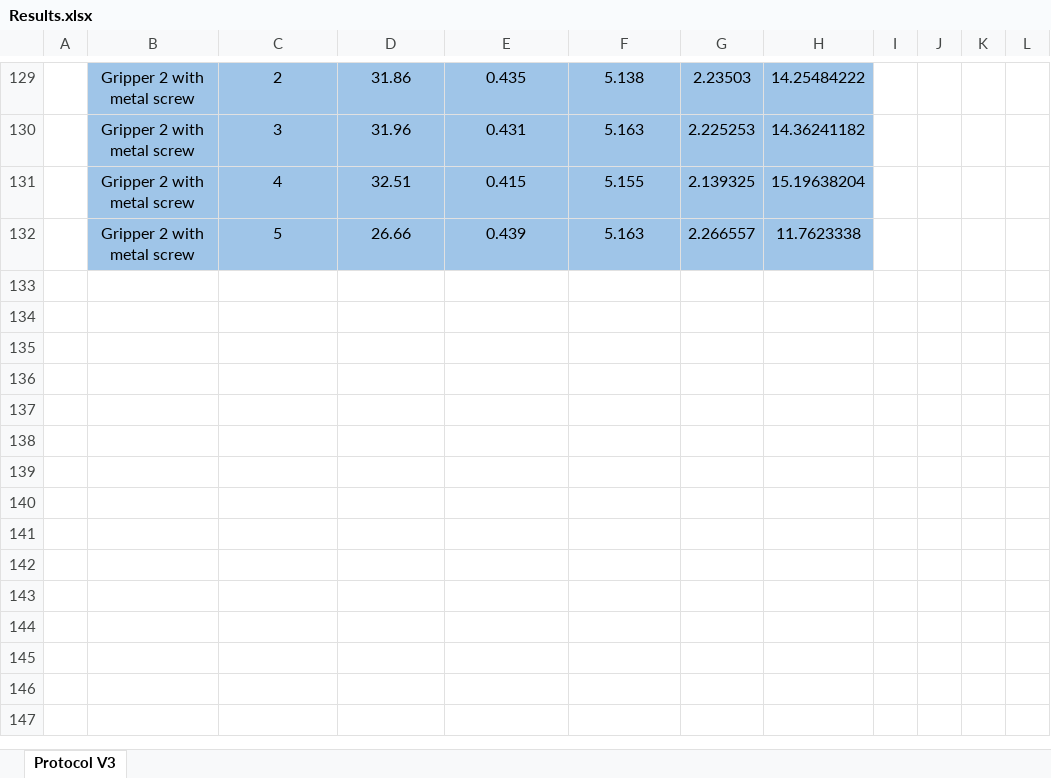
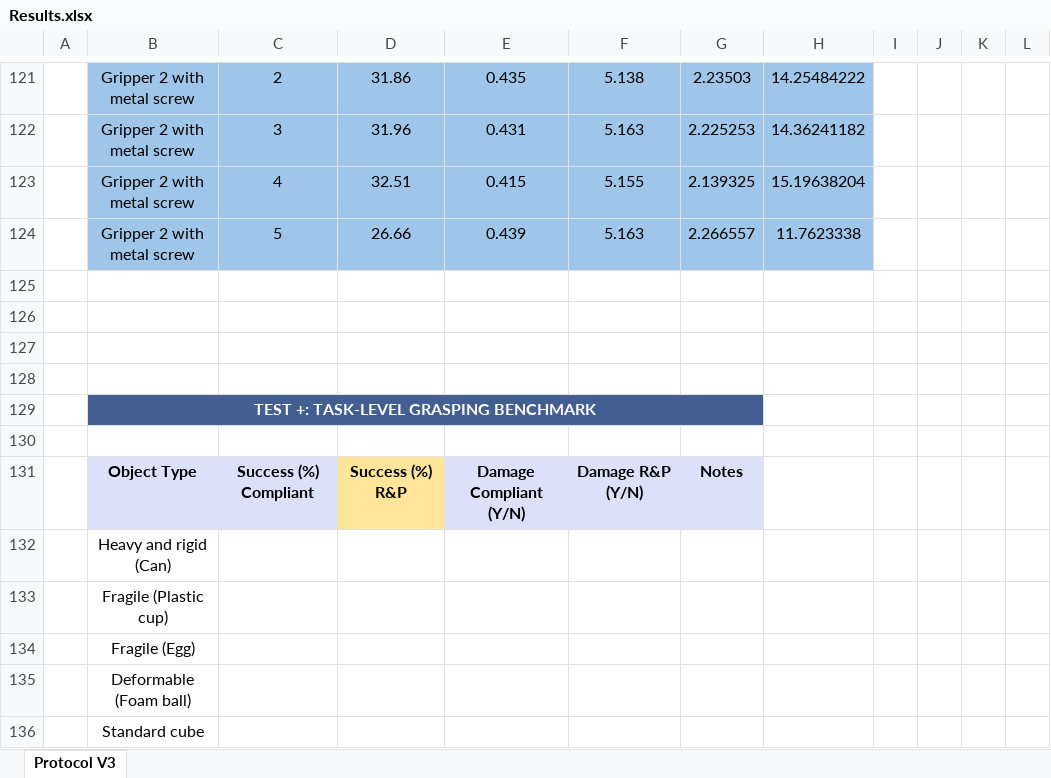
Before and after one commit to julien-dubuc/Compliant-Gripper-Etextiles, an Excel workbook: Results/Results.xlsx, sheet Protocol V3, drawn as a sheet; only a part is shown, gaps mark what is left out; values as stored, in another font and other column widths than the file's, no borders; charts and pictures not drawn; the diff covers the shown part only; the diff names each change by its address in the sheet, - before the commit and + after, or states it on an @@ line.

```diff
--- a/Results/Results.xlsx (sheet Protocol V3)
+++ b/Results/Results.xlsx (sheet Protocol V3)
+row 125: (empty)
+row 126: (empty)
+row 127: (empty)
+row 128: (empty)
+row 129:  | TEST +: TASK-LEVEL GRASPING BENCHMARK
+row 130: (empty)
@@ row 81 moved to row 131: Object Type @@
+row 132:  | Heavy and rigid (Can)
@@ row 83 moved to row 133: Fragile (Plastic cup) @@
@@ row 84 moved to row 134: Fragile (Egg) @@
@@ row 85 moved to row 135: Deformable (Foam ball) @@
@@ row 86 moved to row 136: Standard cube @@
```
Also changed, not shown: 1 added row, 4 removed rows, 7 edited cells, cell formats and merged cells elsewhere in this sheet, formulas that keep their value.
